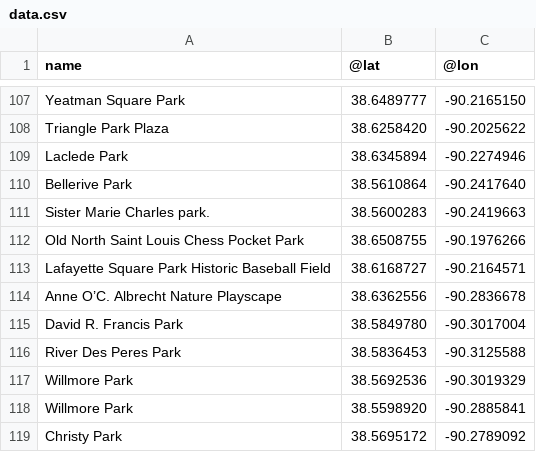
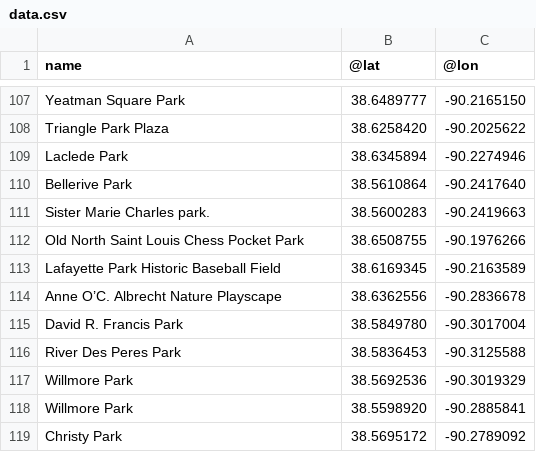
Before and after one commit to data-engineering-workshop/overpass, a CSV file: data.csv, drawn as a sheet; only a part is shown, gaps mark what is left out; removed rows and columns are numbered as before the commit, all else as after; the diff names each change by its address in the sheet, - before the commit and + after, or states it on an @@ line.

```diff
--- a/data.csv
+++ b/data.csv
-row 113: Lafayette Square Park Historic Baseball Field | 38.6168727 | -90.2164571
+row 113: Lafayette Park Historic Baseball Field | 38.6169345 | -90.2163589
```
